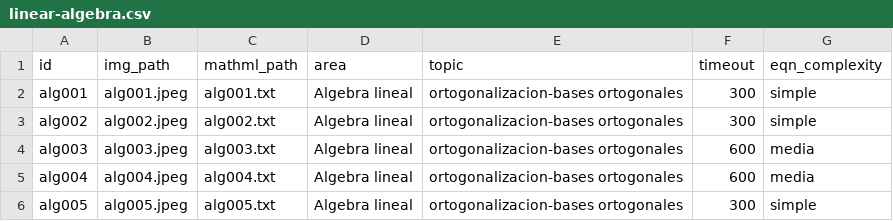
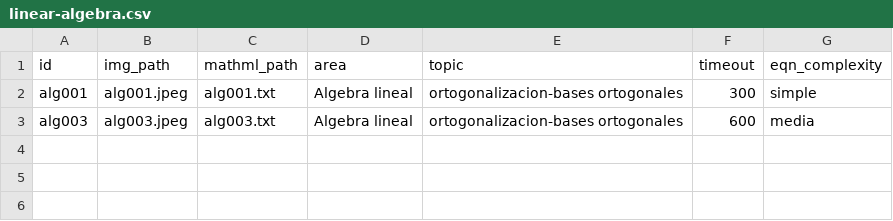
Before and after one commit to danielopezr/math-image-to-semantic-xml, a CSV file: eval/linear-algebra.csv, drawn as a sheet; the diff names each change by its address in the sheet, - before the commit and + after, or states it on an @@ line.

Commit message:
test(eval): add determinant sample and adjust evaluation examples

```diff
--- a/eval/linear-algebra.csv
+++ b/eval/linear-algebra.csv
-row 3: alg002 | alg002.jpeg | alg002.txt | Algebra lineal | ortogonalizacion-bases ortogonales | 300 | simple
-row 5: alg004 | alg004.jpeg | alg004.txt | Algebra lineal | ortogonalizacion-bases ortogonales | 600 | media
-row 6: alg005 | alg005.jpeg | alg005.txt | Algebra lineal | ortogonalizacion-bases ortogonales | 300 | simple
```
Also changed, not shown: 3 other files.
